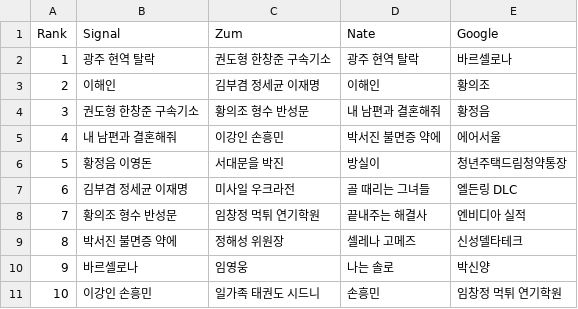
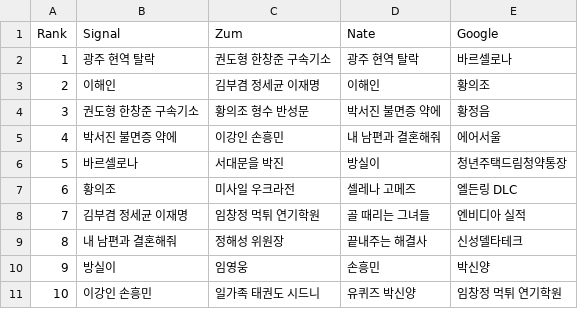
Before and after one commit to TrackerIssues/0301_TeleCollectData, a CSV file: dfMsg.csv, drawn as a sheet.

```diff
--- a/dfMsg.csv
+++ b/dfMsg.csv
@@ -3,9 +3,9 @@ Rank,Signal,Zum,Nate,Google
 2,이해인,김부겸 정세균 이재명,이해인,황의조
-3,권도형 한창준 구속기소,황의조 형수 반성문,내 남편과 결혼해줘,황정음
-4,내 남편과 결혼해줘,이강인 손흥민,박서진 불면증 약에,에어서울
-5,황정음 이영돈,서대문을 박진,방실이,청년주택드림청약통장
-6,김부겸 정세균 이재명,미사일 우크라전,골 때리는 그녀들,엘든링 DLC
-7,황의조 형수 반성문,임창정 먹튀 연기학원,끝내주는 해결사,엔비디아 실적
-8,박서진 불면증 약에,정해성 위원장,셀레나 고메즈,신성델타테크
-9,바르셀로나,임영웅,나는 솔로,박신양
-10,이강인 손흥민,일가족 태권도 시드니,손흥민,임창정 먹튀 연기학원
+3,권도형 한창준 구속기소,황의조 형수 반성문,박서진 불면증 약에,황정음
+4,박서진 불면증 약에,이강인 손흥민,내 남편과 결혼해줘,에어서울
+5,바르셀로나,서대문을 박진,방실이,청년주택드림청약통장
+6,황의조,미사일 우크라전,셀레나 고메즈,엘든링 DLC
+7,김부겸 정세균 이재명,임창정 먹튀 연기학원,골 때리는 그녀들,엔비디아 실적
+8,내 남편과 결혼해줘,정해성 위원장,끝내주는 해결사,신성델타테크
+9,방실이,임영웅,손흥민,박신양
+10,이강인 손흥민,일가족 태권도 시드니,유퀴즈 박신양,임창정 먹튀 연기학원
```
Also changed, not shown: dfKeyWord.csv.
